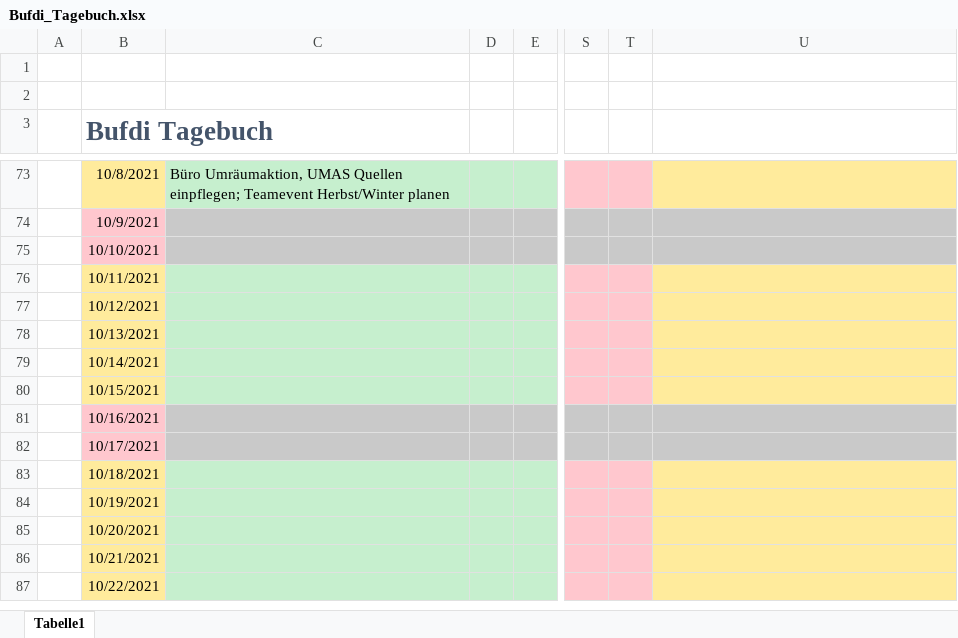
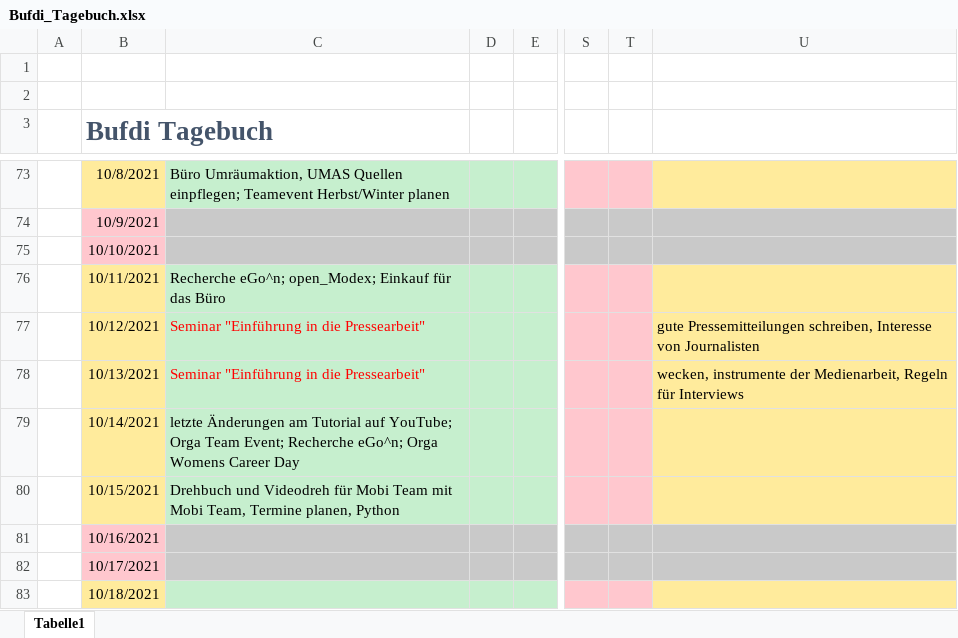
Before and after one commit to mjazimm/Bufdi-Diary, an Excel workbook: Bufdi_Tagebuch.xlsx, sheet Tabelle1, drawn as a sheet; only a part is shown, gaps mark what is left out; the shorter side is filled out with more unchanged rows; values as stored, in another font and other column widths than the file's, no borders; the diff names each change by its address in the sheet, - before the commit and + after, or states it on an @@ line.

Commit message:
Woche 10

```diff
--- a/Bufdi_Tagebuch.xlsx (sheet Tabelle1)
+++ b/Bufdi_Tagebuch.xlsx (sheet Tabelle1)
-C76: (empty)
+C76: Recherche eGo^n; open_Modex; Einkauf für das Büro
-C77:C78: (empty)
+C77:C78: Seminar "Einführung in die Pressearbeit"
-U77: (empty)
+U77: gute Pressemitteilungen schreiben, Interesse von Journalisten
-U78: (empty)
+U78: wecken, instrumente der Medienarbeit, Regeln für Interviews
-C79: (empty)
+C79: letzte Änderungen am Tutorial auf YouTube; Orga Team Event; Recherche eGo^n; Orga Womens Career Day
-C80: (empty)
+C80: Drehbuch und Videodreh für Mobi Team mit Mobi Team, Termine planen, Python
```
